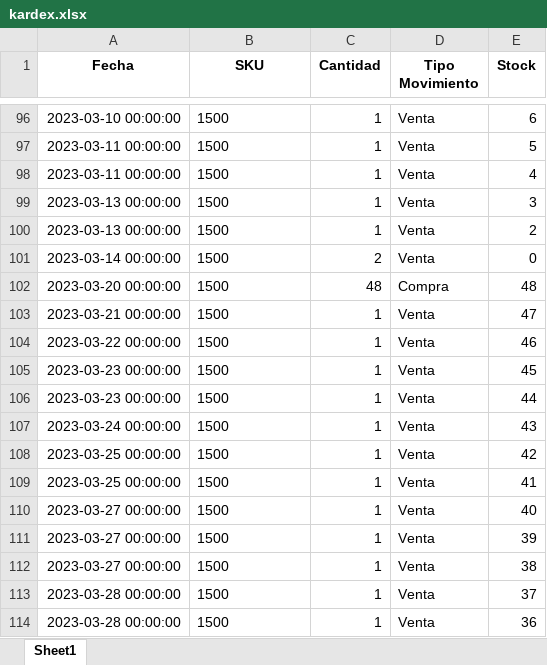
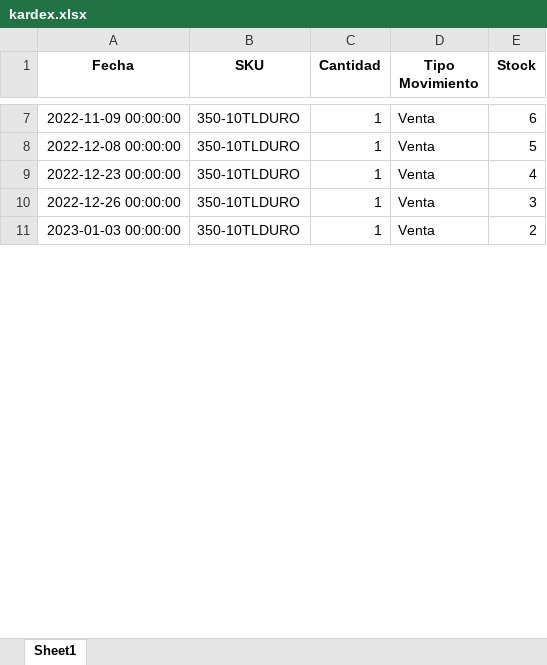
Before and after one commit to mtombolini/Royal-Software, an Excel workbook: kardex.xlsx, sheet Sheet1, drawn as a sheet; only a part is shown, gaps mark what is left out; values as stored, in another font and other column widths than the file's, no borders; removed rows and columns are numbered as before the commit, all else as after; the diff covers the shown part only; the diff names each change by its address in the sheet, - before the commit and + after, or states it on an @@ line.

```diff
--- a/kardex.xlsx (sheet Sheet1)
+++ b/kardex.xlsx (sheet Sheet1)
-A7 (Fecha): 2023-03-10 00:00:00
+A7 (Fecha): 2022-11-09 00:00:00
-B7:B11 (SKU): 1500
+B7:B11 (SKU): 350-10TLDURO
-A8 (Fecha): 2023-03-11 00:00:00
+A8 (Fecha): 2022-12-08 00:00:00
-A9 (Fecha): 2023-03-11 00:00:00
+A9 (Fecha): 2022-12-23 00:00:00
-A10 (Fecha): 2023-03-13 00:00:00
+A10 (Fecha): 2022-12-26 00:00:00
-A11 (Fecha): 2023-03-13 00:00:00
+A11 (Fecha): 2023-01-03 00:00:00
-row 101: 2023-03-14 00:00:00 | 1500 | 2 | Venta | 0
-row 102: 2023-03-20 00:00:00 | 1500 | 48 | Compra | 48
-row 103: 2023-03-21 00:00:00 | 1500 | 1 | Venta | 47
-row 104: 2023-03-22 00:00:00 | 1500 | 1 | Venta | 46
-row 105: 2023-03-23 00:00:00 | 1500 | 1 | Venta | 45
-row 106: 2023-03-23 00:00:00 | 1500 | 1 | Venta | 44
-row 107: 2023-03-24 00:00:00 | 1500 | 1 | Venta | 43
-row 108: 2023-03-25 00:00:00 | 1500 | 1 | Venta | 42
-row 109: 2023-03-25 00:00:00 | 1500 | 1 | Venta | 41
-row 110: 2023-03-27 00:00:00 | 1500 | 1 | Venta | 40
-row 111: 2023-03-27 00:00:00 | 1500 | 1 | Venta | 39
-row 112: 2023-03-27 00:00:00 | 1500 | 1 | Venta | 38
-row 113: 2023-03-28 00:00:00 | 1500 | 1 | Venta | 37
-row 114: 2023-03-28 00:00:00 | 1500 | 1 | Venta | 36
```
Also changed, not shown: 1 added row, 252 removed rows and 30 edited cells elsewhere in this sheet, 23 other files.
